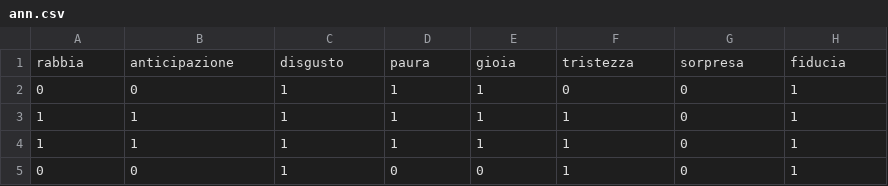
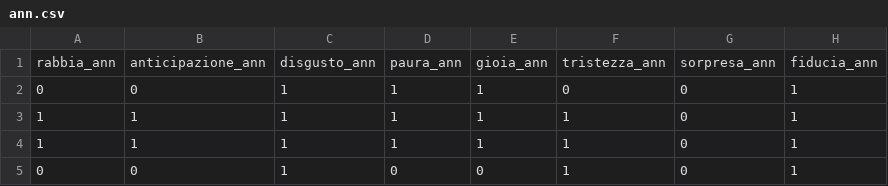
Before and after one commit to PCampi/syuzhet-web, a CSV file: accuracy_data/ann.csv, drawn as a sheet; only a part is shown.

```diff
--- a/accuracy_data/ann.csv
+++ b/accuracy_data/ann.csv
@@ -1,2 +1,2 @@
-rabbia,anticipazione,disgusto,paura,gioia,tristezza,sorpresa,fiducia
+rabbia_ann,anticipazione_ann,disgusto_ann,paura_ann,gioia_ann,tristezza_ann,sorpresa_ann,fiducia_ann
 0,0,1,1,1,0,0,1
```
Also changed, not shown: accuracy_data/base.csv, 8 other files.
